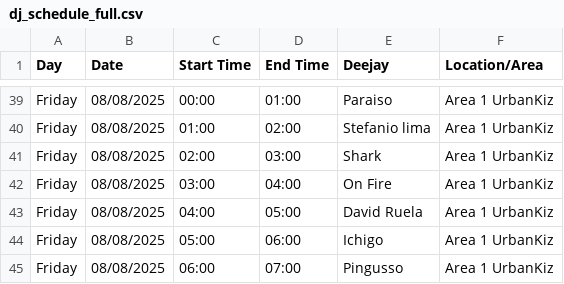
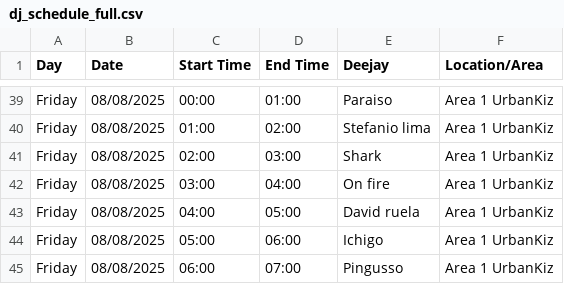
Before and after one commit to benleane83/ilksf-guide, a CSV file: data/dj_schedule_full.csv, drawn as a sheet; only a part is shown, gaps mark what is left out.

Commit message:
Fixed duplicates in DJ schedule

```diff
--- a/data/dj_schedule_full.csv
+++ b/data/dj_schedule_full.csv
@@ -41,4 +41,4 @@ Friday,08/08/2025,01:00,02:00,Stefanio lima,Area 1 UrbanKiz
 Friday,08/08/2025,02:00,03:00,Shark,Area 1 UrbanKiz
-Friday,08/08/2025,03:00,04:00,On Fire,Area 1 UrbanKiz
-Friday,08/08/2025,04:00,05:00,David Ruela,Area 1 UrbanKiz
+Friday,08/08/2025,03:00,04:00,On fire,Area 1 UrbanKiz
+Friday,08/08/2025,04:00,05:00,David ruela,Area 1 UrbanKiz
 Friday,08/08/2025,05:00,06:00,Ichigo,Area 1 UrbanKiz
```
